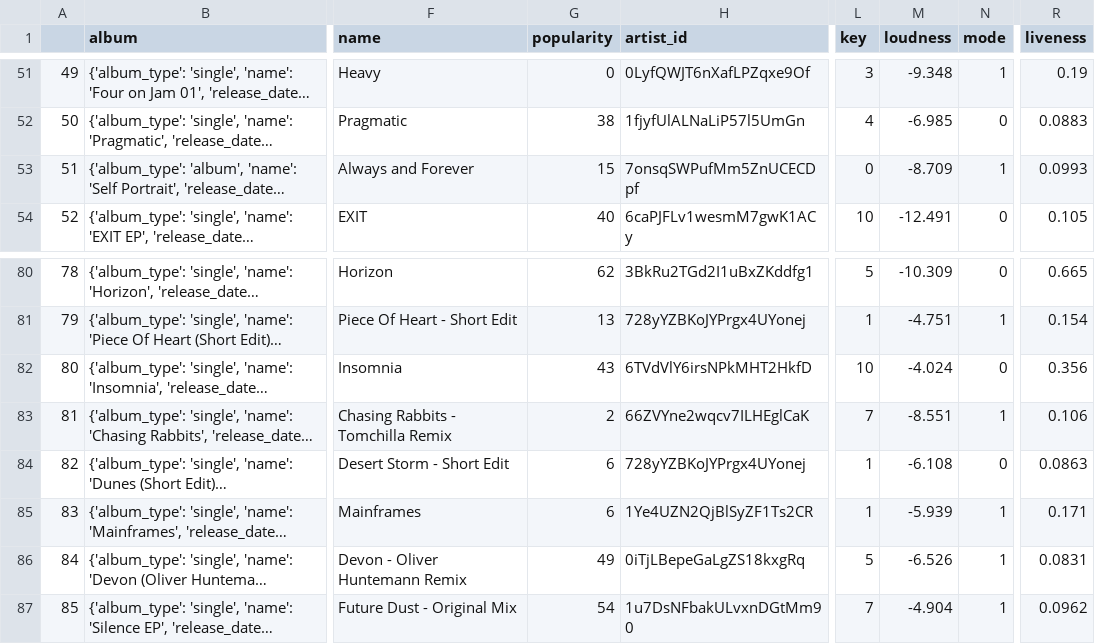
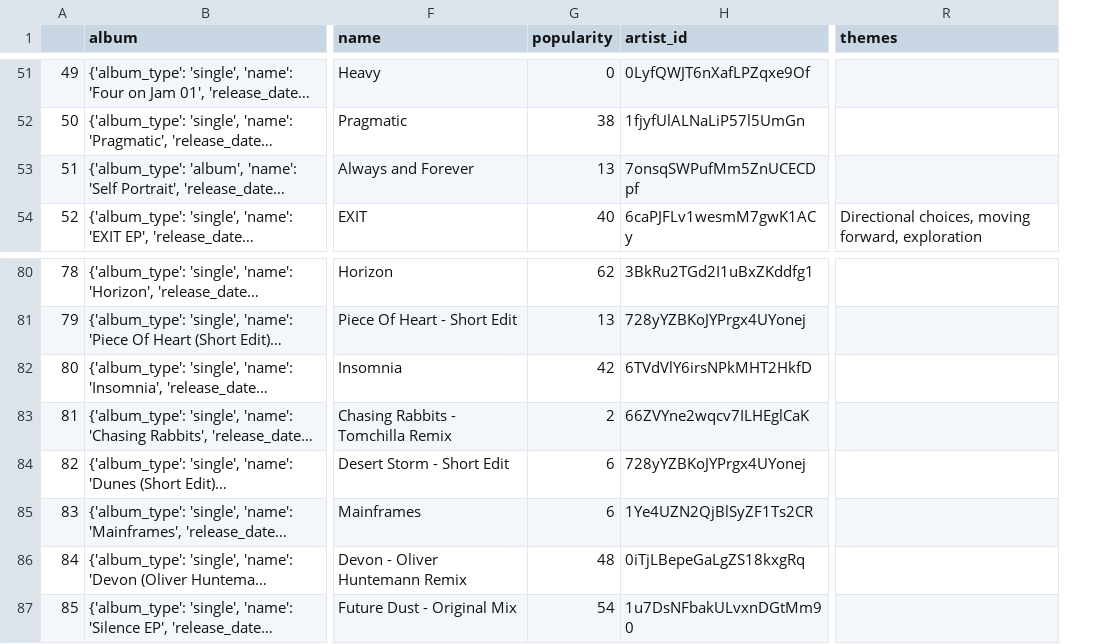
Before and after one commit to oskohosko/spotify, a CSV file: TECHNO.csv, drawn as a sheet; only a part is shown, gaps mark what is left out; long unchanged cells end in …; removed rows and columns are numbered as before the commit, all else as after; the diff covers the shown part only; the diff names each change by its address in the sheet, - before the commit and + after, or states it on an @@ line.

```diff
--- a/TECHNO.csv
+++ b/TECHNO.csv
-column L (key), rows 51-54: 3 | 4 | 0 | 10; rows 80-87: 5 | 1 | 10 | 7 | 1 | 1 | 5 | 7
-column M (loudness), rows 51-54: -9.348 | -6.985 | -8.709 | -12.491; rows 80-87: -10.309 | -4.751 | -4.024 | -8.551 | -6.108 | -5.939 | -6.526 | -4.904
-column N (mode), rows 51-54: 1 | 0 | 1 | 0; rows 80-87: 0 | 1 | 0 | 1 | 0 | 1 | 1 | 1
-column R (liveness), rows 51-54: 0.19 | 0.0883 | 0.0993 | 0.105; rows 80-87: 0.665 | 0.154 | 0.356 | 0.106 | 0.0863 | 0.171 | 0.0831 | 0.0962
+column R (themes), row 54: Directional choices, moving forward, exploration
-G53 (popularity): 15
+G53 (popularity): 13
-G82 (popularity): 43
+G82 (popularity): 42
-G86 (popularity): 49
+G86 (popularity): 48
```
Also changed, not shown: 18 edited cells elsewhere in this file, 1 other file.
